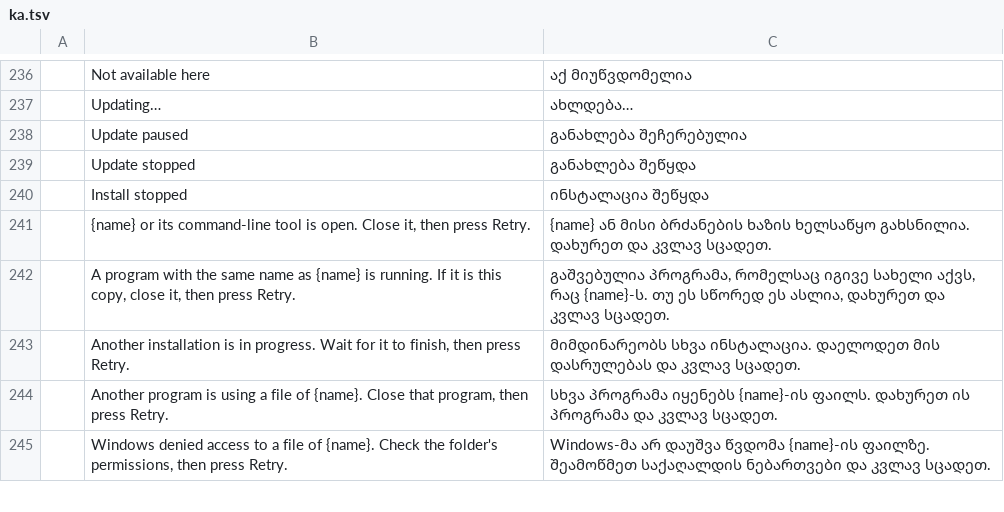
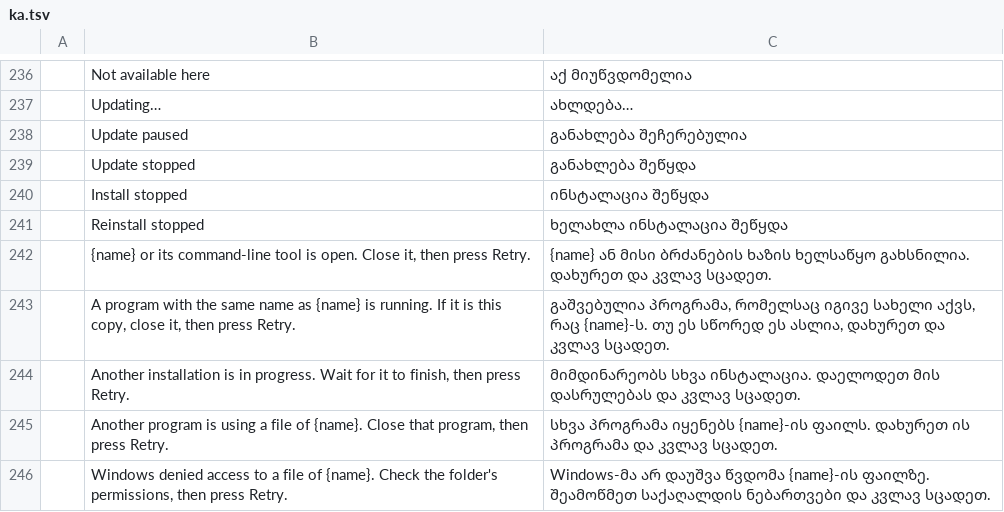
Before and after one commit to storytold/craft-launcher, a TSV file: crates/ui-egui/src/i18n/ka.tsv, drawn as a sheet; only a part is shown, gaps mark what is left out; the diff names each change by its address in the sheet, - before the commit and + after, or states it on an @@ line.

Commit message:
Updates: a stopped reinstall shows Reinstall stopped in the grid and the table
A reinstall of an up-to-date app that a named cause stopped offers Retry reinstall, but the
grid card drew no status badge for an up-to-date app and the table forced its badge to
Installed, so neither view said the reinstall had stopped. Both views now show the badge while
the card names the cause, and the badge reads Reinstall stopped rather than Update stopped. The
new string has a row in every catalog.

```diff
--- a/crates/ui-egui/src/i18n/ka.tsv
+++ b/crates/ui-egui/src/i18n/ka.tsv
+row 241:  | Reinstall stopped | ხელახლა ინსტალაცია შეწყდა
```
Also changed, not shown: crates/ui-egui/src/i18n/fr.tsv, crates/ui-egui/src/i18n/ja.tsv, 12 other files.
